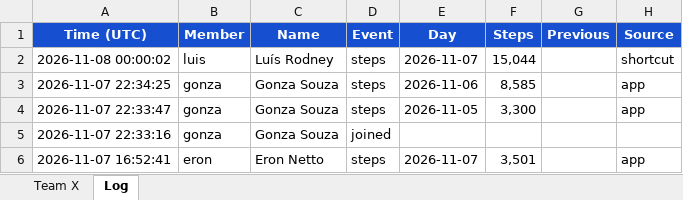
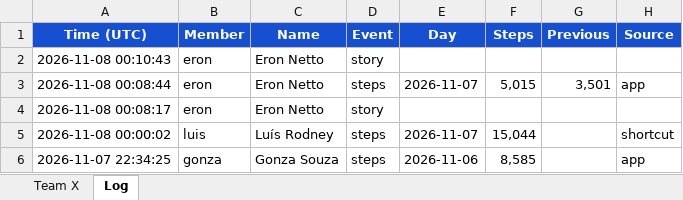
Before and after one commit to eronbfr/Step-Tracking-Challenge, an Excel workbook: step-tracking_Team8.xlsx, sheet Log, drawn as a sheet; only a part is shown; the shorter side is filled out with more unchanged rows; values as stored, in another font and other column widths than the file's, no borders; the diff names each change by its address in the sheet, - before the commit and + after, or states it on an @@ line.

```diff
--- a/step-tracking_Team8.xlsx (sheet Log)
+++ b/step-tracking_Team8.xlsx (sheet Log)
+row 2: 2026-11-08 00:10:43 | eron | Eron Netto | story
+row 3: 2026-11-08 00:08:44 | eron | Eron Netto | steps | 2026-11-07 | 5,015 | 3,501 | app
+row 4: 2026-11-08 00:08:17 | eron | Eron Netto | story
```
Also changed, not shown: sheet Team X, 2 other files.
